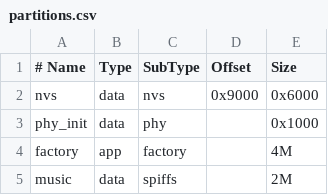
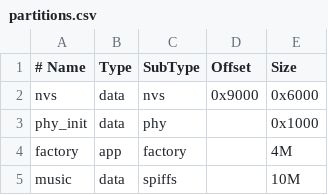
Before and after one commit to 2384447291/Elabel, a CSV file: partitions.csv, drawn as a sheet.

```diff
--- a/partitions.csv
+++ b/partitions.csv
@@ -4,2 +4,2 @@ phy_init, data,   phy,      ,        0x1000
 factory,  app,    factory,  ,        4M
-music,    data,   spiffs,   ,        2M
+music,    data,   spiffs,   ,        10M
```
Also changed, not shown: 9 other files.
